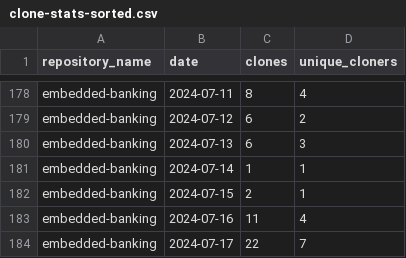
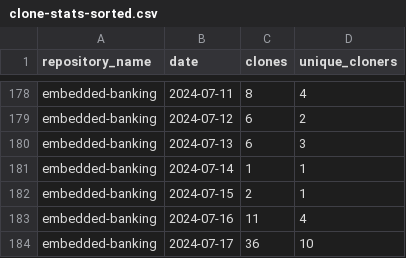
Before and after one commit to jpmorgan-payments/embedded-banking, a CSV file: metrics/clone-stats-sorted.csv, drawn as a sheet; only a part is shown, gaps mark what is left out.

```diff
--- a/metrics/clone-stats-sorted.csv
+++ b/metrics/clone-stats-sorted.csv
@@ -183,2 +183,2 @@ embedded-banking,2024-07-15,2,1
 embedded-banking,2024-07-16,11,4
-embedded-banking,2024-07-17,22,7
+embedded-banking,2024-07-17,36,10
```
Also changed, not shown: metrics/clone-stats.csv, metrics/referrer-stats-sorted.csv, 3 other files.
